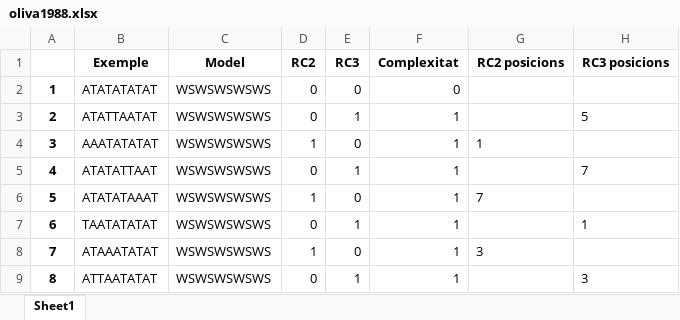
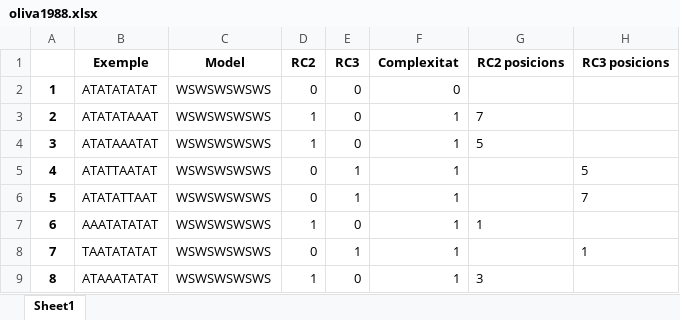
Before and after one commit to garaupere/decaGEN, an Excel workbook: generated/oliva1988.xlsx, sheet Sheet1, drawn as a sheet; only a part is shown; values as stored, in another font and other column widths than the file's, no borders; the diff covers the shown part only; the diff names each change by its address in the sheet, - before the commit and + after, or states it on an @@ line.

```diff
--- a/generated/oliva1988.xlsx (sheet Sheet1)
+++ b/generated/oliva1988.xlsx (sheet Sheet1)
-B3 (Exemple): ATATTAATAT
+B3 (Exemple): ATATATAAAT
-D3 (RC2): 0
+D3 (RC2): 1
-E3 (RC3): 1
+E3 (RC3): 0
-G3 (RC2 posicions): (empty)
+G3 (RC2 posicions): 7
-H3 (RC3 posicions): 5
+H3 (RC3 posicions): (empty)
-B4 (Exemple): AAATATATAT
+B4 (Exemple): ATATAAATAT
-G4 (RC2 posicions): 1
+G4 (RC2 posicions): 5
-B5 (Exemple): ATATATTAAT
+B5 (Exemple): ATATTAATAT
-H5 (RC3 posicions): 7
+H5 (RC3 posicions): 5
-B6 (Exemple): ATATATAAAT
+B6 (Exemple): ATATATTAAT
-D6 (RC2): 1
+D6 (RC2): 0
-E6 (RC3): 0
+E6 (RC3): 1
-G6 (RC2 posicions): 7
+G6 (RC2 posicions): (empty)
-H6 (RC3 posicions): (empty)
+H6 (RC3 posicions): 7
-B7 (Exemple): TAATATATAT
+B7 (Exemple): AAATATATAT
-D7 (RC2): 0
+D7 (RC2): 1
-E7 (RC3): 1
+E7 (RC3): 0
-G7 (RC2 posicions): (empty)
+G7 (RC2 posicions): 1
-H7 (RC3 posicions): 1
+H7 (RC3 posicions): (empty)
-B8 (Exemple): ATAAATATAT
+B8 (Exemple): TAATATATAT
-D8 (RC2): 1
+D8 (RC2): 0
-E8 (RC3): 0
+E8 (RC3): 1
-G8 (RC2 posicions): 3
+G8 (RC2 posicions): (empty)
-H8 (RC3 posicions): (empty)
+H8 (RC3 posicions): 1
-B9 (Exemple): ATTAATATAT
+B9 (Exemple): ATAAATATAT
-D9 (RC2): 0
+D9 (RC2): 1
-E9 (RC3): 1
+E9 (RC3): 0
-G9 (RC2 posicions): (empty)
+G9 (RC2 posicions): 3
-H9 (RC3 posicions): 3
+H9 (RC3 posicions): (empty)
```
Also changed, not shown: 79 edited cells elsewhere in this sheet, generated/oliva1980.xlsx, generated/oliva1992.xlsx, 8 other files.
